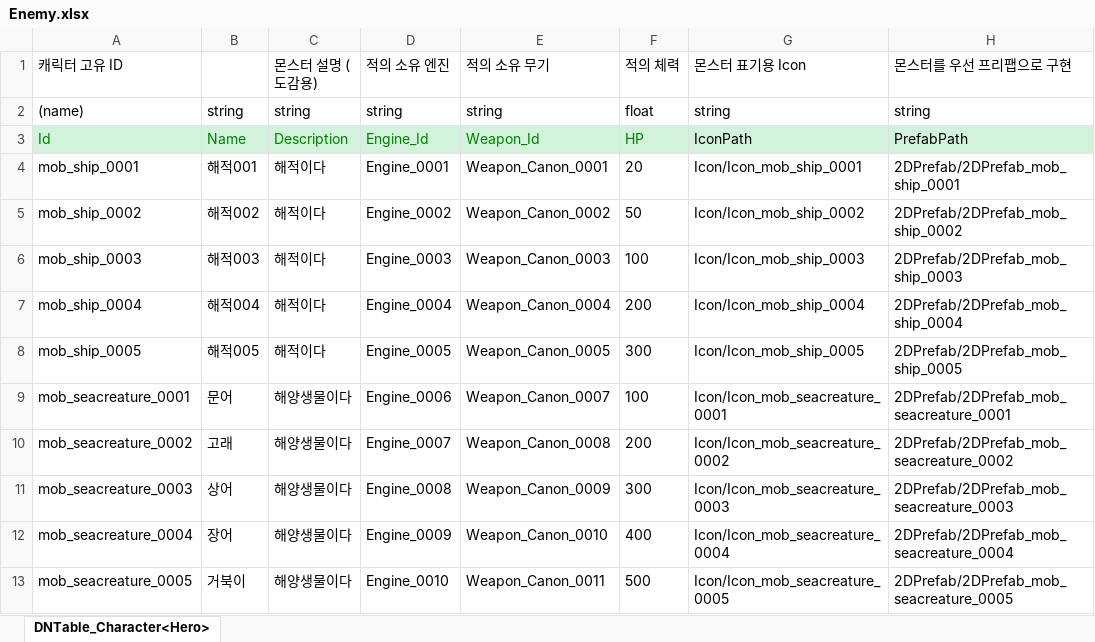
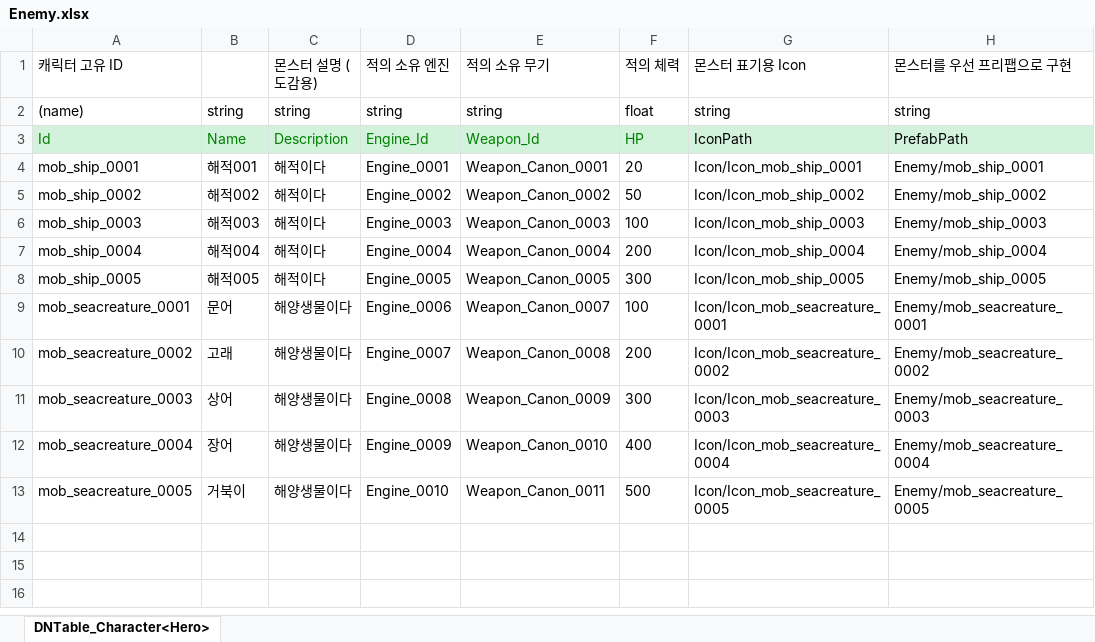
Before and after one commit to shepherdstar27/miniProject_2D, an Excel workbook: JsonConverter/ExcelFiles/Enemy.xlsx, sheet DNTable_Character<Hero>, drawn as a sheet; values as stored, in another font and other column widths than the file's, no borders; the diff names each change by its address in the sheet, - before the commit and + after, or states it on an @@ line.

Commit message:
[게임 작업] 9.3 적 프리팹 경로 수정 후 Json 컨버터 실행

```diff
--- a/JsonConverter/ExcelFiles/Enemy.xlsx (sheet DNTable_Character<Hero>)
+++ b/JsonConverter/ExcelFiles/Enemy.xlsx (sheet DNTable_Character<Hero>)
-H4 (몬스터를 우선 프리팹으로 구현): 2DPrefab/2DPrefab_mob_ship_0001
+H4 (몬스터를 우선 프리팹으로 구현): Enemy/mob_ship_0001
-H5 (몬스터를 우선 프리팹으로 구현): 2DPrefab/2DPrefab_mob_ship_0002
+H5 (몬스터를 우선 프리팹으로 구현): Enemy/mob_ship_0002
-H6 (몬스터를 우선 프리팹으로 구현): 2DPrefab/2DPrefab_mob_ship_0003
+H6 (몬스터를 우선 프리팹으로 구현): Enemy/mob_ship_0003
-H7 (몬스터를 우선 프리팹으로 구현): 2DPrefab/2DPrefab_mob_ship_0004
+H7 (몬스터를 우선 프리팹으로 구현): Enemy/mob_ship_0004
-H8 (몬스터를 우선 프리팹으로 구현): 2DPrefab/2DPrefab_mob_ship_0005
+H8 (몬스터를 우선 프리팹으로 구현): Enemy/mob_ship_0005
-H9 (몬스터를 우선 프리팹으로 구현): 2DPrefab/2DPrefab_mob_seacreature_0001
+H9 (몬스터를 우선 프리팹으로 구현): Enemy/mob_seacreature_0001
-H10 (몬스터를 우선 프리팹으로 구현): 2DPrefab/2DPrefab_mob_seacreature_0002
+H10 (몬스터를 우선 프리팹으로 구현): Enemy/mob_seacreature_0002
-H11 (몬스터를 우선 프리팹으로 구현): 2DPrefab/2DPrefab_mob_seacreature_0003
+H11 (몬스터를 우선 프리팹으로 구현): Enemy/mob_seacreature_0003
-H12 (몬스터를 우선 프리팹으로 구현): 2DPrefab/2DPrefab_mob_seacreature_0004
+H12 (몬스터를 우선 프리팹으로 구현): Enemy/mob_seacreature_0004
-H13 (몬스터를 우선 프리팹으로 구현): 2DPrefab/2DPrefab_mob_seacreature_0005
+H13 (몬스터를 우선 프리팹으로 구현): Enemy/mob_seacreature_0005
```
Also changed, not shown: 9 other files.
